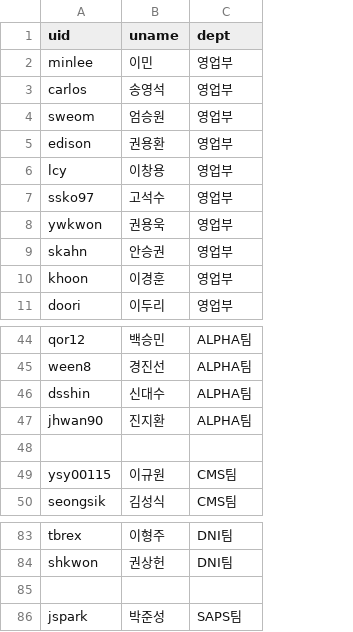
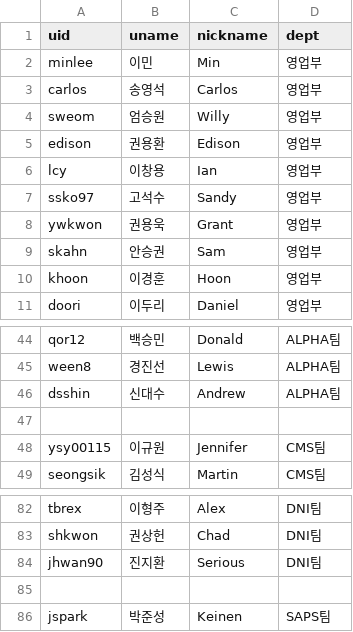
Before and after one commit to ChoiChangSu/Project, a CSV file: seating-chart-winforsys/user.csv, drawn as a sheet; only a part is shown, gaps mark what is left out; removed rows and columns are numbered as before the commit, all else as after; the diff names each change by its address in the sheet, - before the commit and + after, or states it on an @@ line.

```diff
--- a/seating-chart-winforsys/user.csv
+++ b/seating-chart-winforsys/user.csv
+column C (nickname), rows 2-11: Min | Carlos | Willy | Edison | Ian | Sandy | Grant | Sam | Hoon | Daniel; rows 44-49: Donald | Lewis | Andrew |  | Jennifer | Martin; rows 82-83: Alex | Chad; row 86: Keinen
-row 47: jhwan90 | 진지환 | ALPHA팀
+row 84: jhwan90 | 진지환 | Serious | DNI팀
```
Also changed, not shown: 5 other files.
